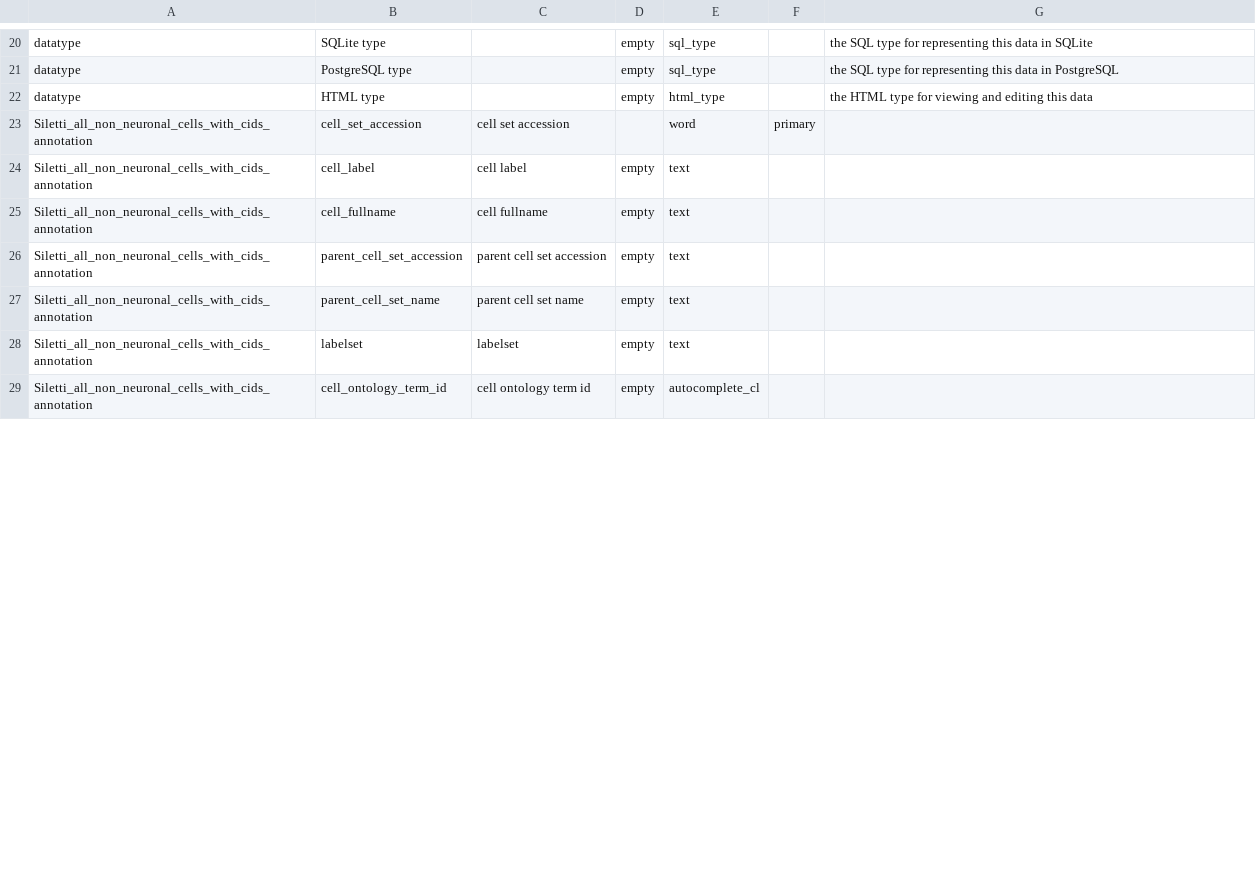
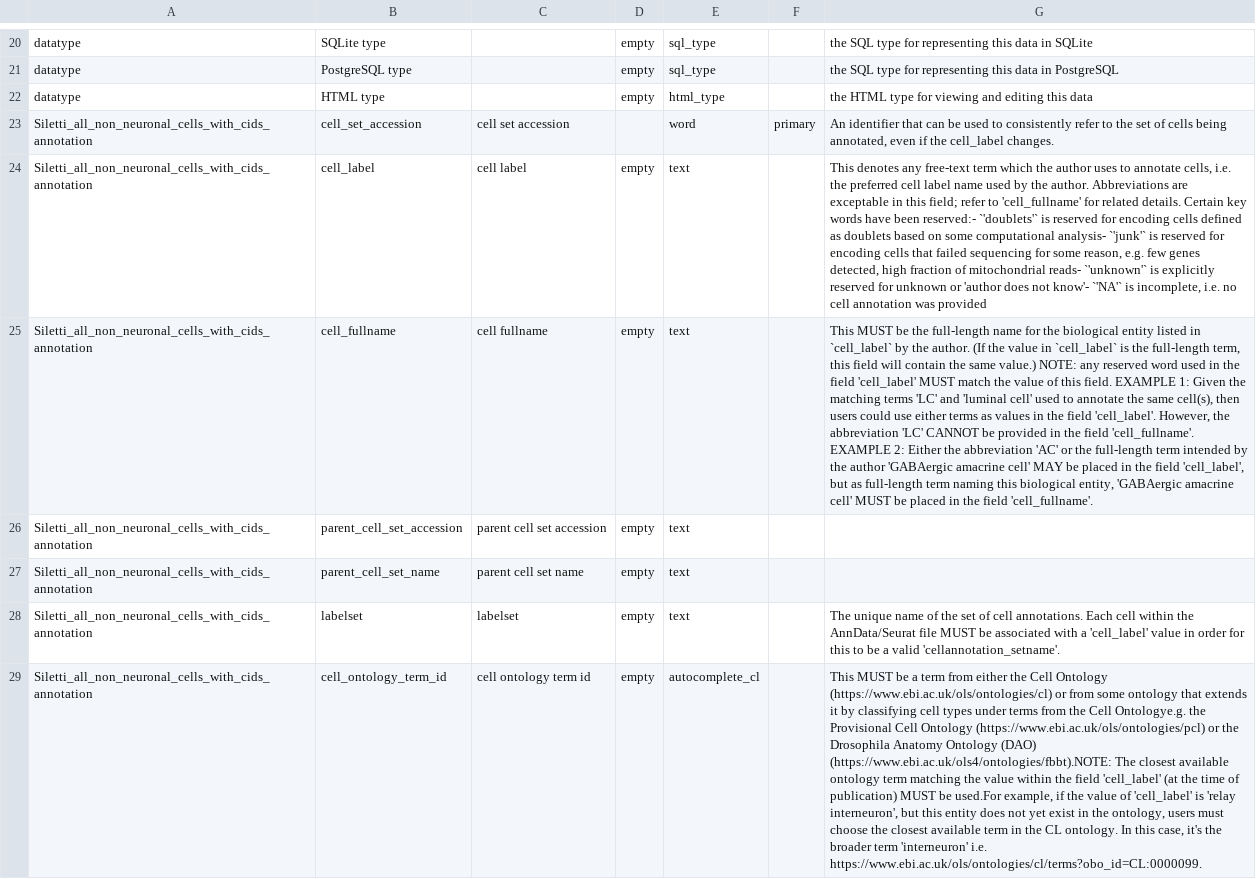
Before and after one commit to brain-bican/human-brain-cell-atlas_v1_non-neuronal, a TSV file: src/schema/column.tsv, drawn as a sheet; only a part is shown, gaps mark what is left out; the diff covers the shown part only; the diff names each change by its address in the sheet, - before the commit and + after, or states it on an @@ line.

```diff
--- a/src/schema/column.tsv
+++ b/src/schema/column.tsv
-G23: (empty)
+G23: An identifier that can be used to consistently refer to the set of cells being annotated, even if the cell_label changes.
-G24: (empty)
+G24: This denotes any free-text term which the author uses to annotate cells, i.e. the preferred cell label name used by the author. Abbreviations are exceptable in this field; refer to 'cell_fullname' for related details. Certain key words have been reserved:- `'doublets'` is reserved for encoding cells defined as doublets based on some computational analysis- `'junk'` is reserved for encoding cells that failed sequencing for some reason, e.g. few genes detected, high fraction of mitochondrial reads- `'unknown'` is explicitly reserved for unknown or 'author does not know'- `'NA'` is incomplete, i.e. no cell annotation was provided
-G25: (empty)
+G25: This MUST be the full-length name for the biological entity listed in `cell_label` by the author. (If the value in `cell_label` is the full-length term, this field will contain the same value.) NOTE: any reserved word used in the field 'cell_label' MUST match the value of this field. EXAMPLE 1: Given the matching terms 'LC' and 'luminal cell' used to annotate the same cell(s), then users could use either terms as values in the field 'cell_label'. However, the abbreviation 'LC' CANNOT be provided in the field 'cell_fullname'. EXAMPLE 2: Either the abbreviation 'AC' or the full-length term intended by the author 'GABAergic amacrine cell' MAY be placed in the field 'cell_label', but as full-length term naming this biological entity, 'GABAergic amacrine cell' MUST be placed in the field 'cell_fullname'.
-G28: (empty)
+G28: The unique name of the set of cell annotations. Each cell within the AnnData/Seurat file MUST be associated with a 'cell_label' value in order for this to be a valid 'cellannotation_setname'.
-G29: (empty)
+G29: This MUST be a term from either the Cell Ontology (https://www.ebi.ac.uk/ols/ontologies/cl) or from some ontology that extends it by classifying cell types under terms from the Cell Ontologye.g. the Provisional Cell Ontology (https://www.ebi.ac.uk/ols/ontologies/pcl) or the Drosophila Anatomy Ontology (DAO) (https://www.ebi.ac.uk/ols4/ontologies/fbbt).NOTE: The closest available ontology term matching the value within the field 'cell_label' (at the time of publication) MUST be used.For example, if the value of 'cell_label' is 'relay interneuron', but this entity does not yet exist in the ontology, users must choose the closest available term in the CL ontology. In this case, it's the broader term 'interneuron' i.e. https://www.ebi.ac.uk/ols/ontologies/cl/terms?obo_id=CL:0000099.
```
Also changed, not shown: 22 edited cells elsewhere in this file.
